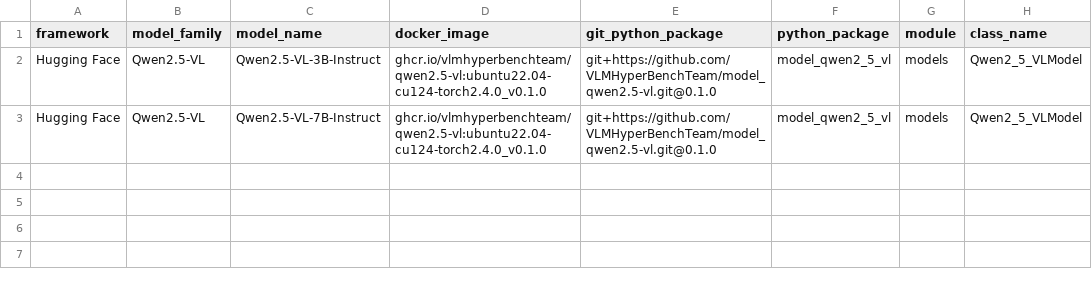
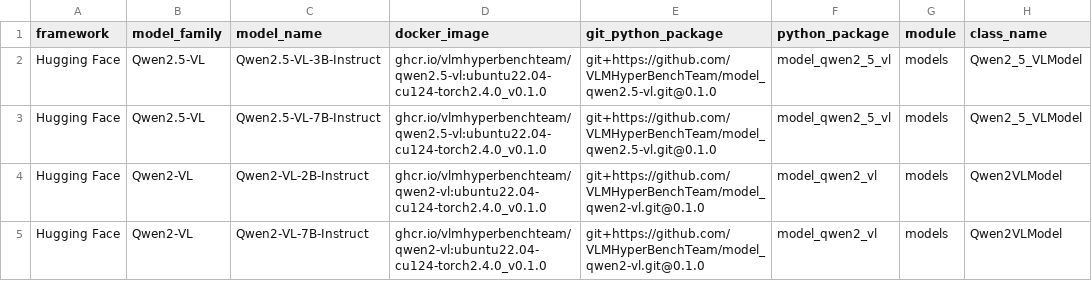
Before and after one commit to VLMHyperBenchTeam/VLMHyperBench, a CSV file: vlmhyperbench/vlm_base.csv, drawn as a sheet; the diff names each change by its address in the sheet, - before the commit and + after, or states it on an @@ line.

Commit message:
chore(vlm base): add Hugging Face Qwen2-VL-2B Qwen2-VL-7B
add Hugging Face Qwen2-VL-2B Qwen2-VL-7B

```diff
--- a/vlmhyperbench/vlm_base.csv
+++ b/vlmhyperbench/vlm_base.csv
+row 4: Hugging Face | Qwen2-VL | Qwen2-VL-2B-Instruct | ghcr.io/vlmhyperbenchteam/qwen2-vl:ubuntu22.04-cu124-torch2.4.0_v0.1.0 | git+https://github.com/VLMHyperBenchTeam/model_qwen2-vl.git@0.1.0 | model_qwen2_vl | models | Qwen2VLModel
+row 5: Hugging Face | Qwen2-VL | Qwen2-VL-7B-Instruct | ghcr.io/vlmhyperbenchteam/qwen2-vl:ubuntu22.04-cu124-torch2.4.0_v0.1.0 | git+https://github.com/VLMHyperBenchTeam/model_qwen2-vl.git@0.1.0 | model_qwen2_vl | models | Qwen2VLModel
```
